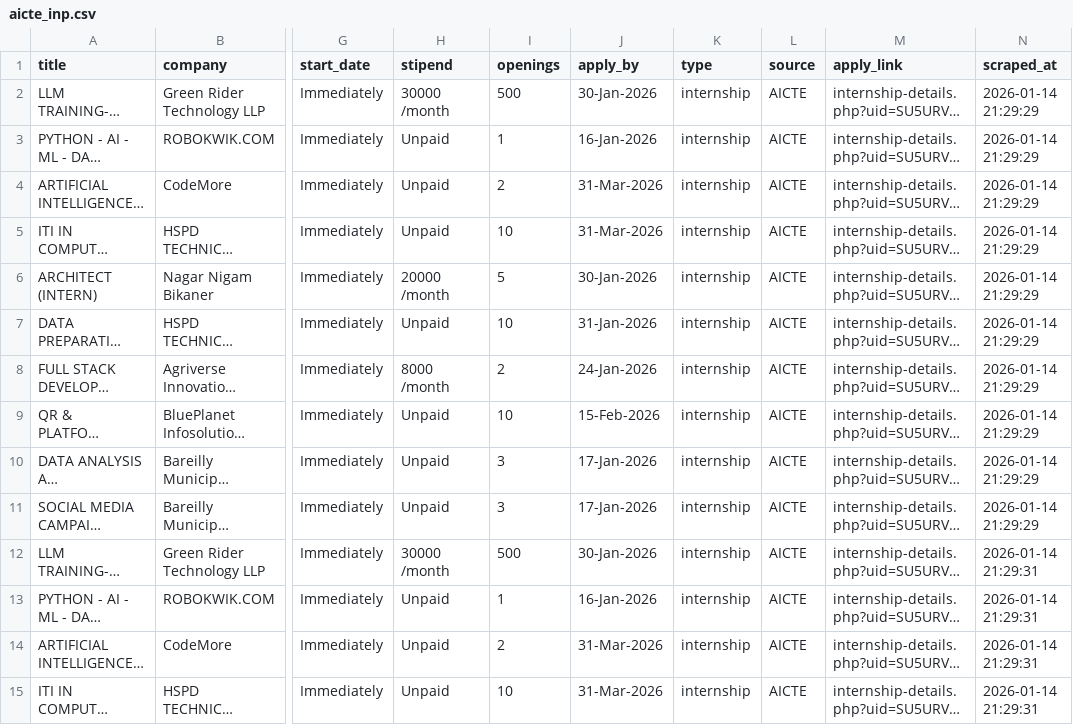
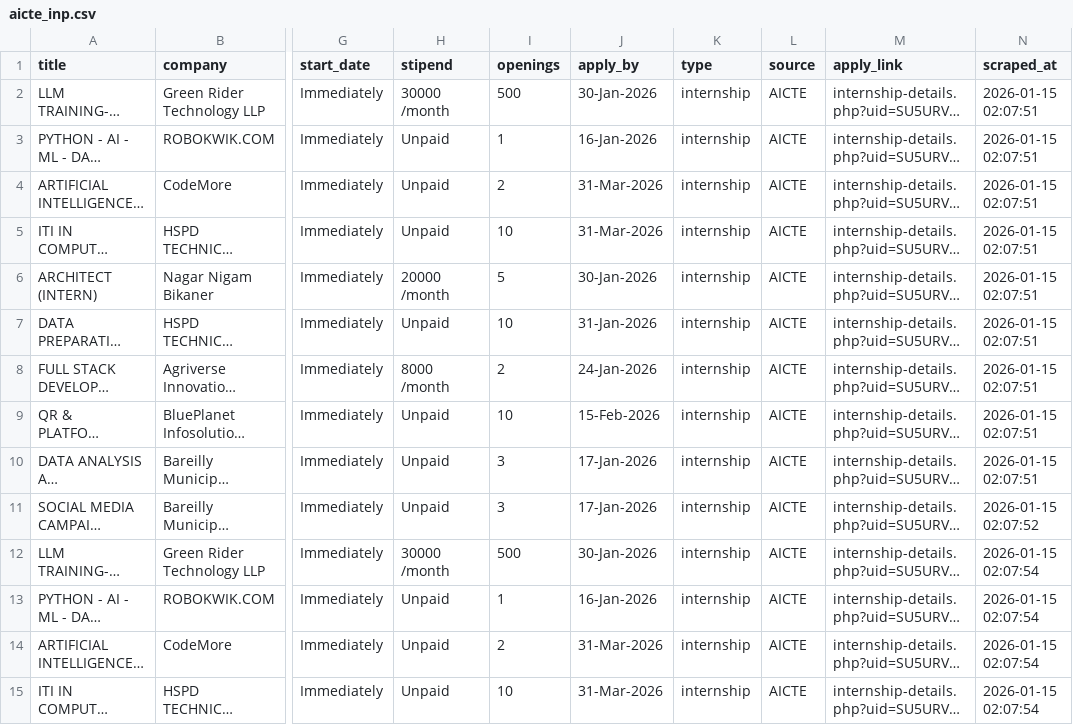
Before and after one commit to AyushParkhe/FinalYearProject, a CSV file: data/aicte_inp.csv, drawn as a sheet; only a part is shown, gaps mark what is left out; long unchanged cells end in …; the diff covers the shown part only; the diff names each change by its address in the sheet, - before the commit and + after, or states it on an @@ line.

```diff
--- a/data/aicte_inp.csv
+++ b/data/aicte_inp.csv
-N2:N10 (scraped_at): 2026-01-14 21:29:29
+N2:N10 (scraped_at): 2026-01-15 02:07:51
-N11 (scraped_at): 2026-01-14 21:29:29
+N11 (scraped_at): 2026-01-15 02:07:52
-N12:N15 (scraped_at): 2026-01-14 21:29:31
+N12:N15 (scraped_at): 2026-01-15 02:07:54
```
Also changed, not shown: 86 edited cells elsewhere in this file.
